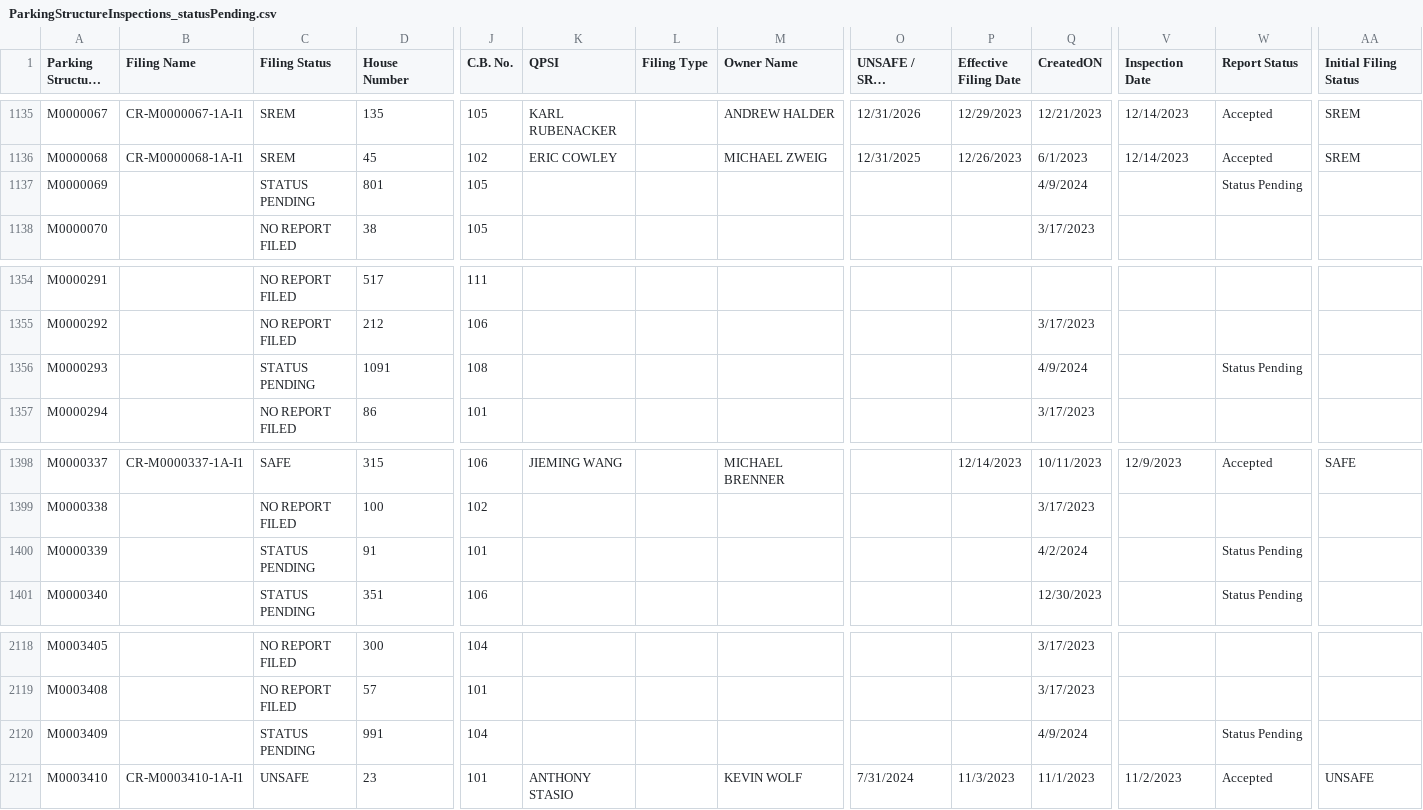
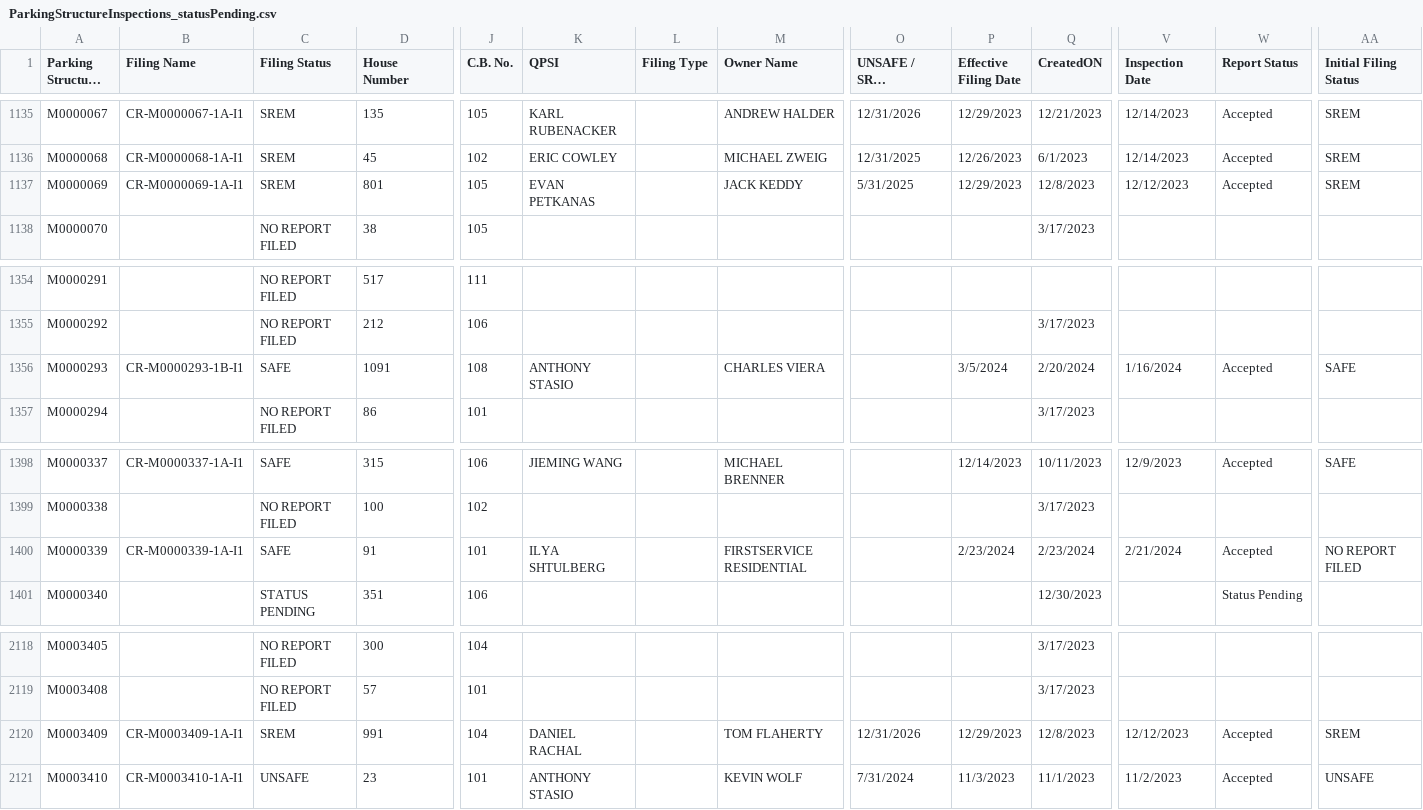
Before and after one commit to NYCDOB/ParkingStructures, a CSV file: data/ParkingStructureInspections_statusPending.csv, drawn as a sheet; only a part is shown, gaps mark what is left out; long unchanged cells end in …; the diff covers the shown part only; the diff names each change by its address in the sheet, - before the commit and + after, or states it on an @@ line.

Commit message:
update from script Wed 04/17/2024  6:50:35.72, 4373 rows

```diff
--- a/data/ParkingStructureInspections_statusPending.csv
+++ b/data/ParkingStructureInspections_statusPending.csv
-B1137 (Filing Name): (empty)
+B1137 (Filing Name): CR-M0000069-1A-I1
-C1137 (Filing Status): STATUS PENDING
+C1137 (Filing Status): SREM
-K1137 (QPSI): (empty)
+K1137 (QPSI): EVAN PETKANAS
-M1137 (Owner Name): (empty)
+M1137 (Owner Name): JACK KEDDY
-O1137 (UNSAFE / SREM Completion Date): (empty)
+O1137 (UNSAFE / SREM Completion Date): 5/31/2025
-P1137 (Effective Filing Date): (empty)
+P1137 (Effective Filing Date): 12/29/2023
-Q1137 (CreatedON): 4/9/2024
+Q1137 (CreatedON): 12/8/2023
-V1137 (Inspection Date): (empty)
+V1137 (Inspection Date): 12/12/2023
-W1137 (Report Status): Status Pending
+W1137 (Report Status): Accepted
-AA1137 (Initial Filing Status): (empty)
+AA1137 (Initial Filing Status): SREM
-B1356 (Filing Name): (empty)
+B1356 (Filing Name): CR-M0000293-1B-I1
-C1356 (Filing Status): STATUS PENDING
+C1356 (Filing Status): SAFE
-K1356 (QPSI): (empty)
+K1356 (QPSI): ANTHONY STASIO
-M1356 (Owner Name): (empty)
+M1356 (Owner Name): CHARLES VIERA
-P1356 (Effective Filing Date): (empty)
+P1356 (Effective Filing Date): 3/5/2024
-Q1356 (CreatedON): 4/9/2024
+Q1356 (CreatedON): 2/20/2024
-V1356 (Inspection Date): (empty)
+V1356 (Inspection Date): 1/16/2024
-W1356 (Report Status): Status Pending
+W1356 (Report Status): Accepted
-AA1356 (Initial Filing Status): (empty)
+AA1356 (Initial Filing Status): SAFE
-B1400 (Filing Name): (empty)
+B1400 (Filing Name): CR-M0000339-1A-I1
-C1400 (Filing Status): STATUS PENDING
+C1400 (Filing Status): SAFE
-K1400 (QPSI): (empty)
+K1400 (QPSI): ILYA SHTULBERG
-M1400 (Owner Name): (empty)
+M1400 (Owner Name): FIRSTSERVICE RESIDENTIAL
-P1400 (Effective Filing Date): (empty)
+P1400 (Effective Filing Date): 2/23/2024
-Q1400 (CreatedON): 4/2/2024
+Q1400 (CreatedON): 2/23/2024
-V1400 (Inspection Date): (empty)
+V1400 (Inspection Date): 2/21/2024
-W1400 (Report Status): Status Pending
+W1400 (Report Status): Accepted
-AA1400 (Initial Filing Status): (empty)
+AA1400 (Initial Filing Status): NO REPORT FILED
-B2120 (Filing Name): (empty)
+B2120 (Filing Name): CR-M0003409-1A-I1
-C2120 (Filing Status): STATUS PENDING
+C2120 (Filing Status): SREM
-K2120 (QPSI): (empty)
+K2120 (QPSI): DANIEL RACHAL
-M2120 (Owner Name): (empty)
+M2120 (Owner Name): TOM FLAHERTY
-O2120 (UNSAFE / SREM Completion Date): (empty)
+O2120 (UNSAFE / SREM Completion Date): 12/31/2026
-P2120 (Effective Filing Date): (empty)
+P2120 (Effective Filing Date): 12/29/2023
-Q2120 (CreatedON): 4/9/2024
+Q2120 (CreatedON): 12/8/2023
-V2120 (Inspection Date): (empty)
+V2120 (Inspection Date): 12/12/2023
-W2120 (Report Status): Status Pending
+W2120 (Report Status): Accepted
-AA2120 (Initial Filing Status): (empty)
+AA2120 (Initial Filing Status): SREM
```
Also changed, not shown: 48 edited cells elsewhere in this file.
